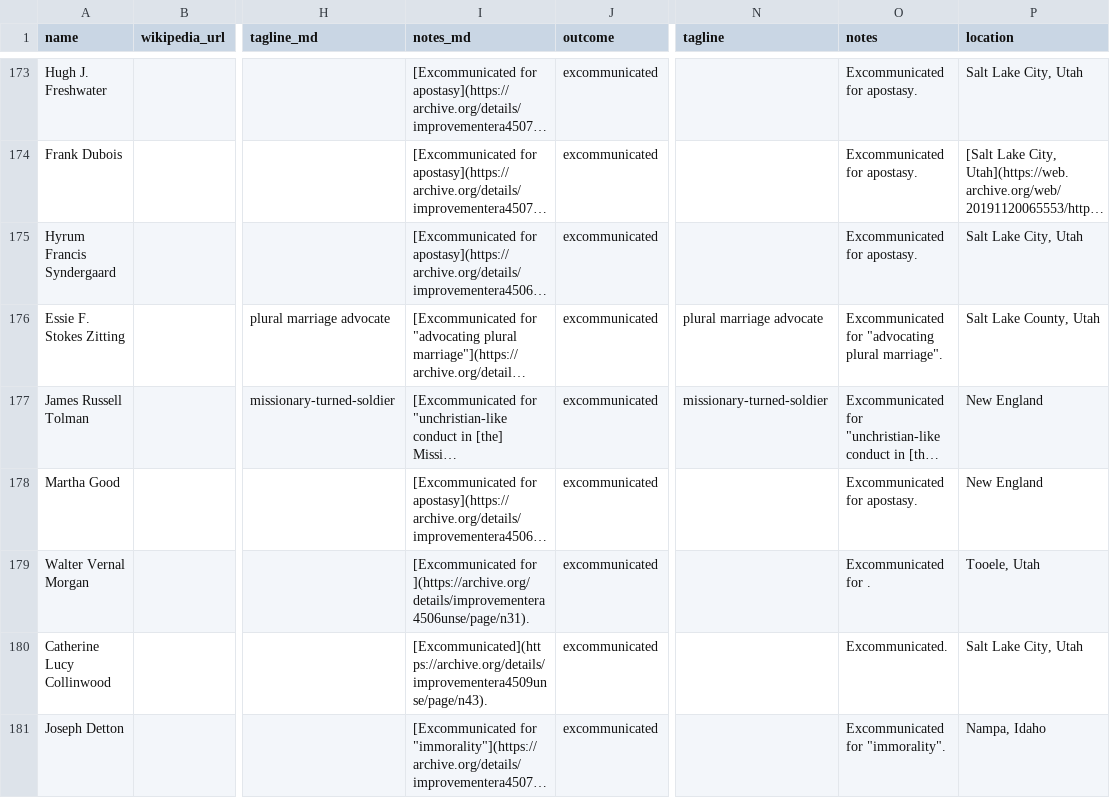
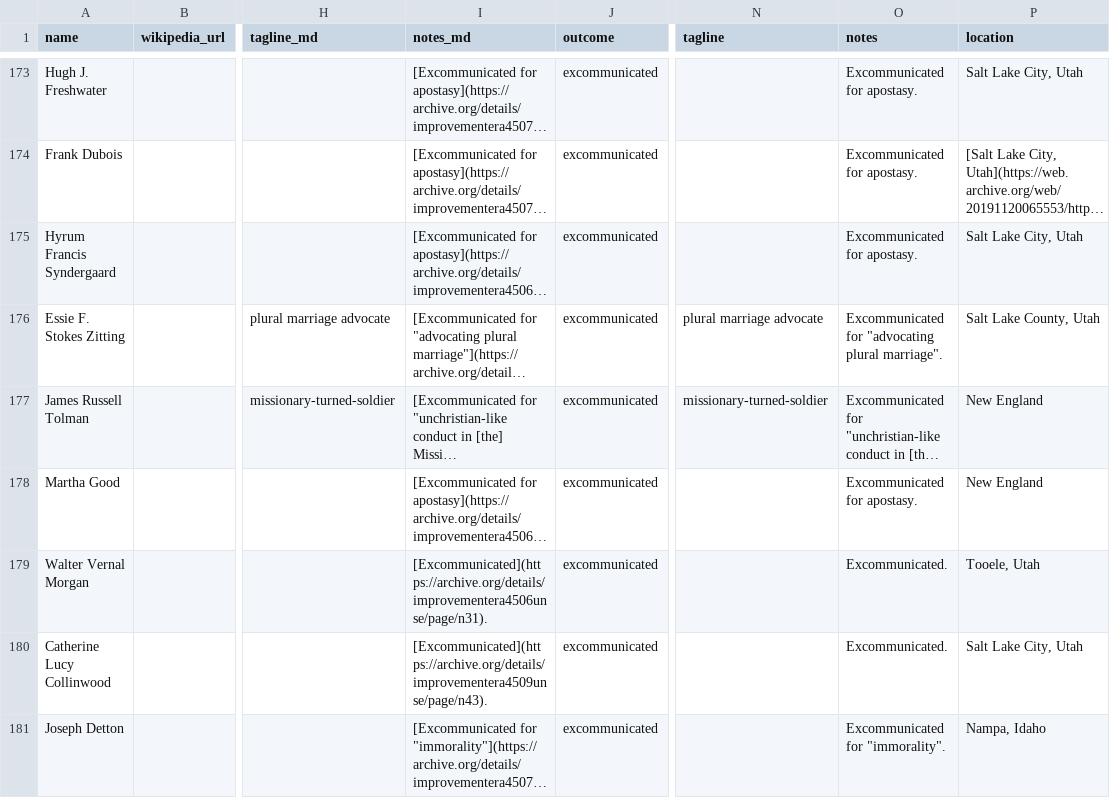
Before and after one commit to LDS-Data/lds-church-discipline, a TSV file: discipline.tsv, drawn as a sheet; only a part is shown, gaps mark what is left out; long unchanged cells end in …; the diff names each change by its address in the sheet, - before the commit and + after, or states it on an @@ line.

Commit message:
Fix a typo

```diff
--- a/discipline.tsv
+++ b/discipline.tsv
-I179 (notes_md): [Excommunicated for ](https://archive.org/details/improvementera4506unse/page/n31).
+I179 (notes_md): [Excommunicated](https://archive.org/details/improvementera4506unse/page/n31).
-O179 (notes): Excommunicated for .
+O179 (notes): Excommunicated.
```
Also changed, not shown: 3 other files.
